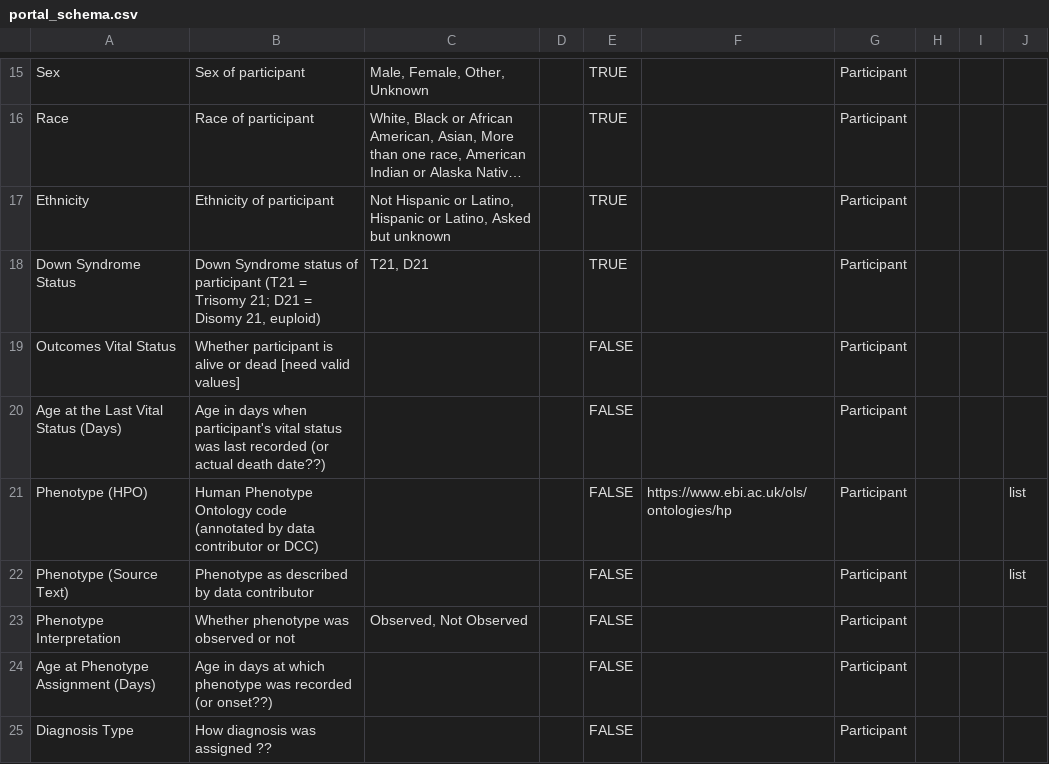
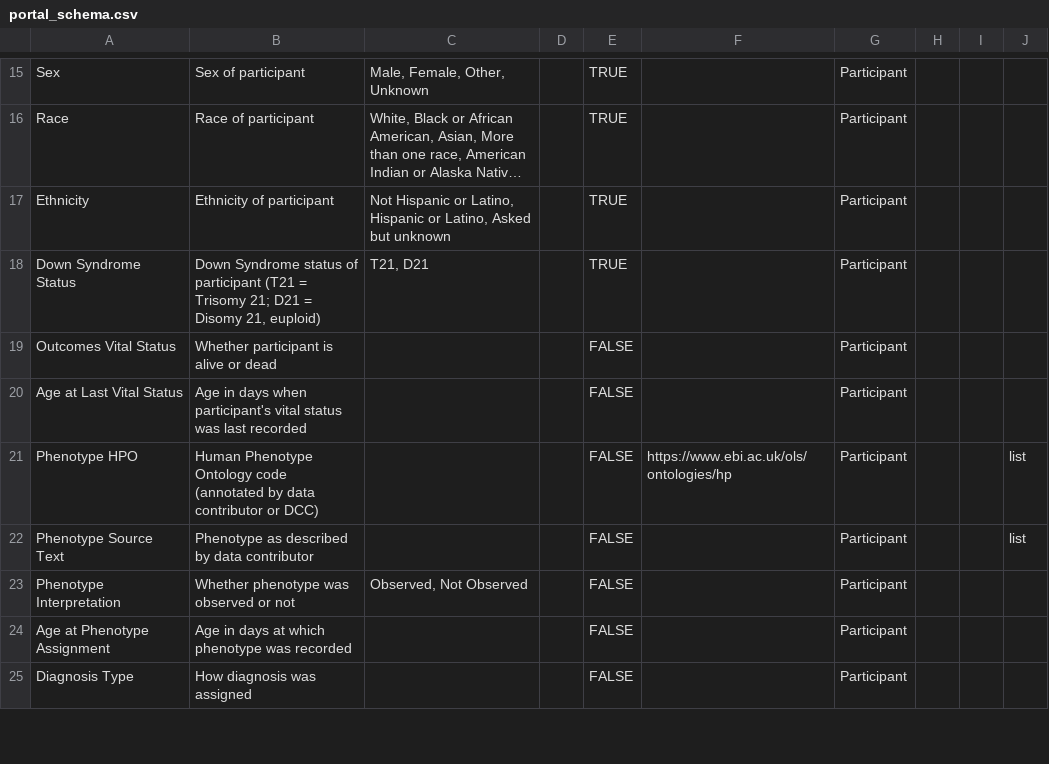
Before and after one commit to include-dcc/data-models, a CSV file: portal_schema.csv, drawn as a sheet; only a part is shown, gaps mark what is left out; long unchanged cells end in …; the diff covers the shown part only.

```diff
--- a/portal_schema.csv
+++ b/portal_schema.csv
@@ -18,8 +18,8 @@ Ethnicity,Ethnicity of participant,"Not Hispanic or Latino, Hispanic or Latino,
 Down Syndrome Status,"Down Syndrome status of participant (T21 = Trisomy 21; D21 = Disomy 21, euploid)","T21, D21",,TRUE,,Participant,,,
-Outcomes Vital Status,Whether participant is alive or dead [need valid values],,,FALSE,,Participant,,,
-Age at the Last Vital Status (Days),Age in days when participant's vital status was last recorded (or actual death date??),,,FALSE,,Participant,,,
-Phenotype (HPO),Human Phenotype Ontology code (annotated by data contributor or DCC),,,FALSE,https://www.ebi.ac.uk/ols/ontologies/hp,Participant,,,list
-Phenotype (Source Text),Phenotype as described by data contributor,,,FALSE,,Participant,,,list
+Outcomes Vital Status,Whether participant is alive or dead,,,FALSE,,Participant,,,
+Age at Last Vital Status,Age in days when participant's vital status was last recorded,,,FALSE,,Participant,,,
+Phenotype HPO,Human Phenotype Ontology code (annotated by data contributor or DCC),,,FALSE,https://www.ebi.ac.uk/ols/ontologies/hp,Participant,,,list
+Phenotype Source Text,Phenotype as described by data contributor,,,FALSE,,Participant,,,list
 Phenotype Interpretation,Whether phenotype was observed or not,"Observed, Not Observed",,FALSE,,Participant,,,
-Age at Phenotype Assignment (Days),Age in days at which phenotype was recorded (or onset??),,,FALSE,,Participant,,,
-Diagnosis Type,How diagnosis was assigned ??,,,FALSE,,Participant,,,
+Age at Phenotype Assignment,Age in days at which phenotype was recorded,,,FALSE,,Participant,,,
+Diagnosis Type,How diagnosis was assigned,,,FALSE,,Participant,,,
```
Also changed, not shown: 34 edited cells elsewhere in this file, 1 other file.
